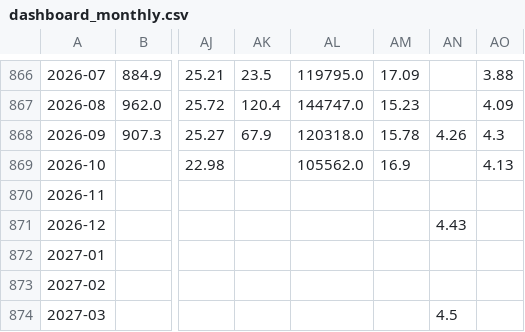
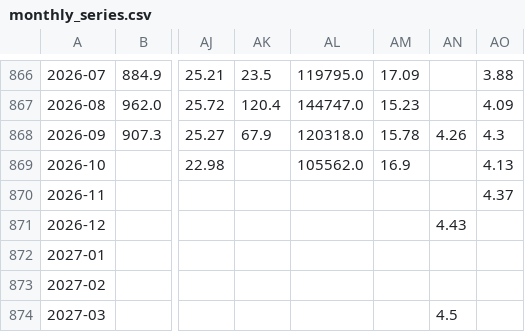
Before and after one commit to Tumiz/dashboard, a CSV file: monthly_series.csv (was dashboard_monthly.csv), drawn as a sheet; only a part is shown, gaps mark what is left out; the diff names each change by its address in the sheet, - before the commit and + after, or states it on an @@ line.

```diff
--- a/dashboard_monthly.csv
+++ b/monthly_series.csv
-AO870: (empty)
+AO870: 4.37
```
Also changed, not shown: 6 other files.
